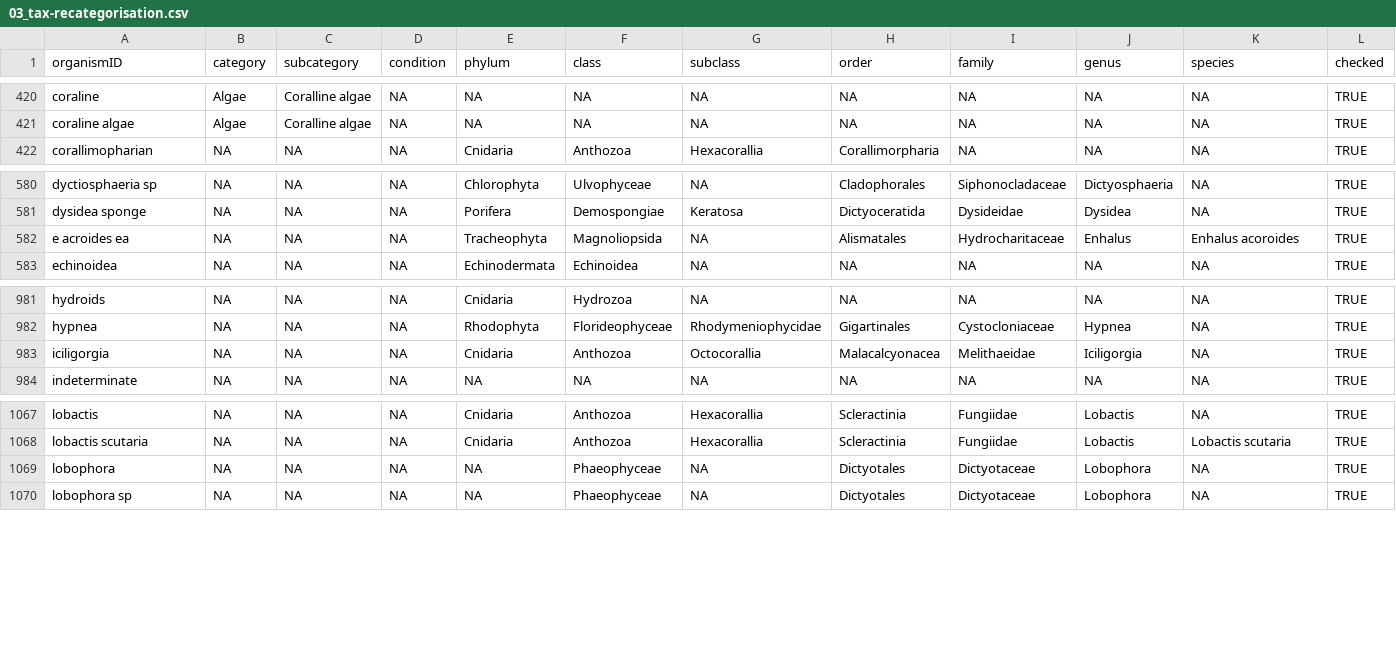
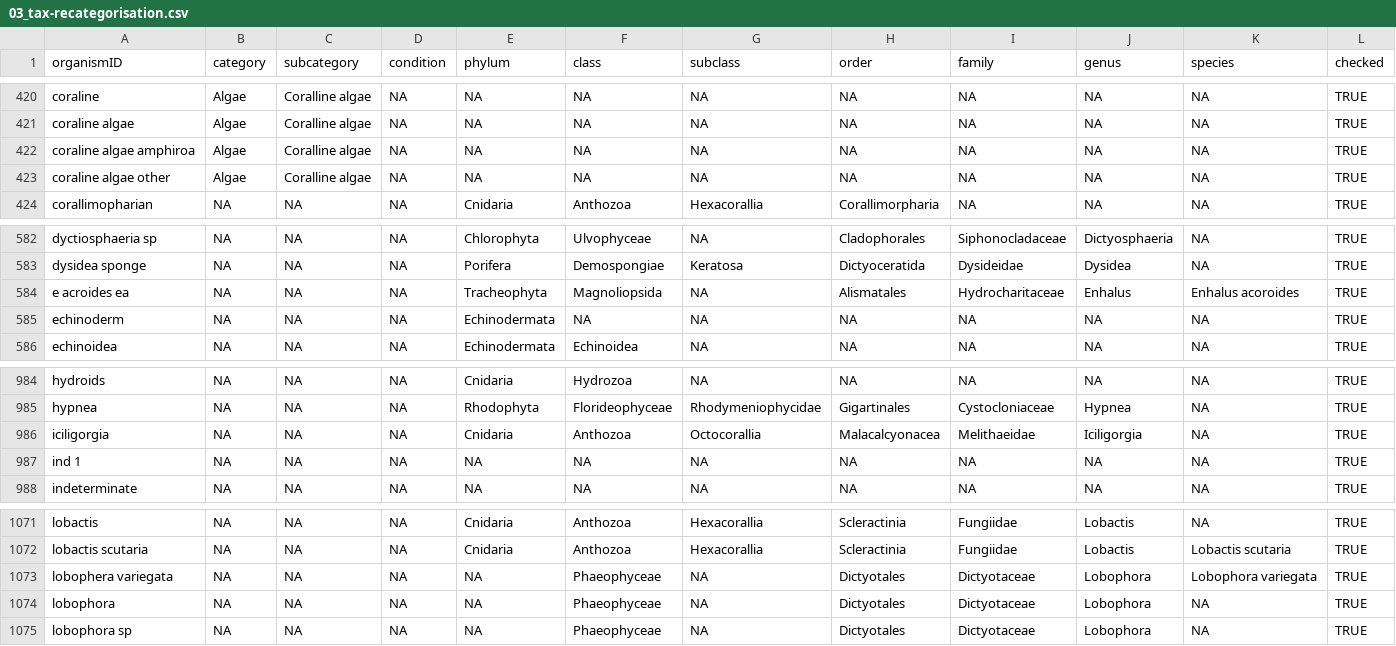
Before and after one commit to GCRMN/gcrmndb_benthos, a CSV file: data/03_tax-recategorisation.csv, drawn as a sheet; only a part is shown, gaps mark what is left out; the diff names each change by its address in the sheet, - before the commit and + after, or states it on an @@ line.

Commit message:
standardize dataset 0090

```diff
--- a/data/03_tax-recategorisation.csv
+++ b/data/03_tax-recategorisation.csv
+row 422: coraline algae amphiroa | Algae | Coralline algae | NA | NA | NA | NA | NA | NA | NA | NA | TRUE
+row 423: coraline algae other | Algae | Coralline algae | NA | NA | NA | NA | NA | NA | NA | NA | TRUE
+row 585: echinoderm | NA | NA | NA | Echinodermata | NA | NA | NA | NA | NA | NA | TRUE
+row 987: ind 1 | NA | NA | NA | NA | NA | NA | NA | NA | NA | NA | TRUE
+row 1073: lobophera variegata | NA | NA | NA | NA | Phaeophyceae | NA | Dictyotales | Dictyotaceae | Lobophora | Lobophora variegata | TRUE
```
Also changed, not shown: 4 other files.
